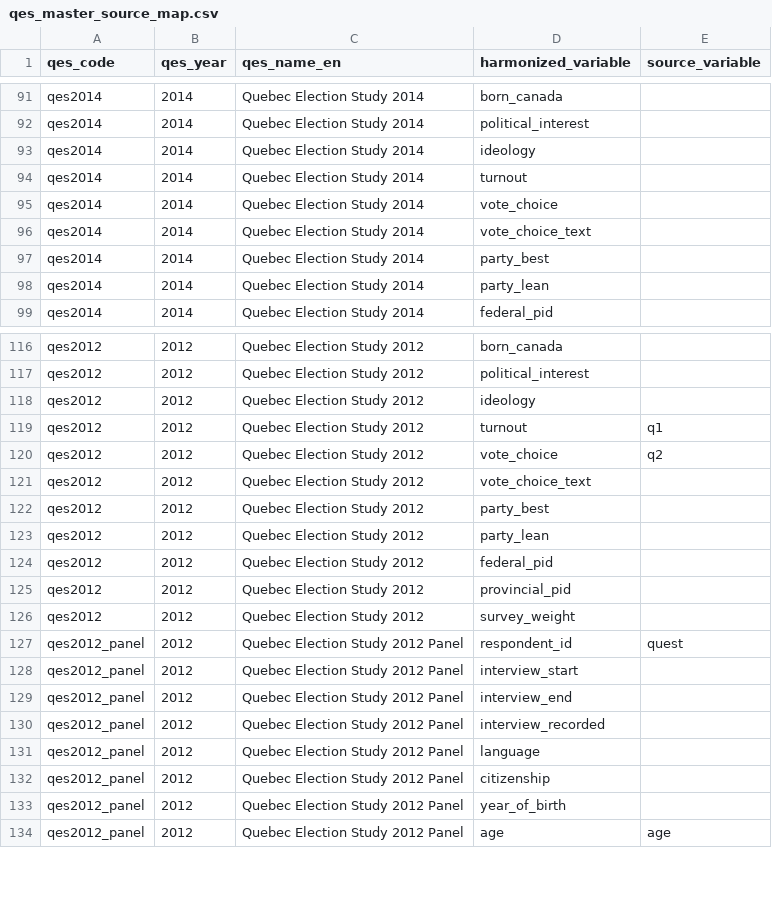
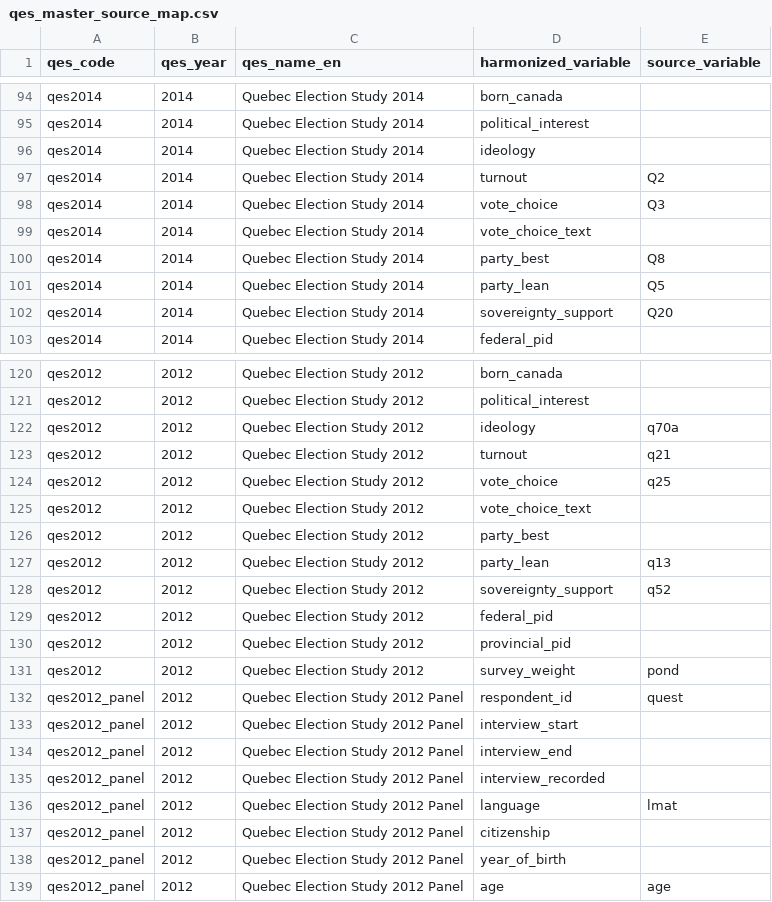
Before and after one commit to ThomasGareau/qesR, a CSV file: qes_master_source_map.csv, drawn as a sheet; only a part is shown, gaps mark what is left out; the diff covers the shown part only.

Commit message:
Rework harmonization and documentation/site for merged QES data

```diff
--- a/qes_master_source_map.csv
+++ b/qes_master_source_map.csv
@@ -93,7 +96,8 @@
 "qes2014","2014","Quebec Election Study 2014","ideology",
-"qes2014","2014","Quebec Election Study 2014","turnout",
-"qes2014","2014","Quebec Election Study 2014","vote_choice",
+"qes2014","2014","Quebec Election Study 2014","turnout","Q2"
+"qes2014","2014","Quebec Election Study 2014","vote_choice","Q3"
 "qes2014","2014","Quebec Election Study 2014","vote_choice_text",
-"qes2014","2014","Quebec Election Study 2014","party_best",
-"qes2014","2014","Quebec Election Study 2014","party_lean",
+"qes2014","2014","Quebec Election Study 2014","party_best","Q8"
+"qes2014","2014","Quebec Election Study 2014","party_lean","Q5"
+"qes2014","2014","Quebec Election Study 2014","sovereignty_support","Q20"
 "qes2014","2014","Quebec Election Study 2014","federal_pid",
@@ -117,11 +121,12 @@
 "qes2012","2012","Quebec Election Study 2012","political_interest",
-"qes2012","2012","Quebec Election Study 2012","ideology",
-"qes2012","2012","Quebec Election Study 2012","turnout","q1"
-"qes2012","2012","Quebec Election Study 2012","vote_choice","q2"
+"qes2012","2012","Quebec Election Study 2012","ideology","q70a"
+"qes2012","2012","Quebec Election Study 2012","turnout","q21"
+"qes2012","2012","Quebec Election Study 2012","vote_choice","q25"
 "qes2012","2012","Quebec Election Study 2012","vote_choice_text",
 "qes2012","2012","Quebec Election Study 2012","party_best",
-"qes2012","2012","Quebec Election Study 2012","party_lean",
+"qes2012","2012","Quebec Election Study 2012","party_lean","q13"
+"qes2012","2012","Quebec Election Study 2012","sovereignty_support","q52"
 "qes2012","2012","Quebec Election Study 2012","federal_pid",
 "qes2012","2012","Quebec Election Study 2012","provincial_pid",
-"qes2012","2012","Quebec Election Study 2012","survey_weight",
+"qes2012","2012","Quebec Election Study 2012","survey_weight","pond"
 "qes2012_panel","2012","Quebec Election Study 2012 Panel","respondent_id","quest"
@@ -130,3 +135,3 @@
 "qes2012_panel","2012","Quebec Election Study 2012 Panel","interview_recorded",
-"qes2012_panel","2012","Quebec Election Study 2012 Panel","language",
+"qes2012_panel","2012","Quebec Election Study 2012 Panel","language","lmat"
 "qes2012_panel","2012","Quebec Election Study 2012 Panel","citizenship",
```
Also changed, not shown: 9 added rows and 29 edited cells elsewhere in this file, 14 other files.
